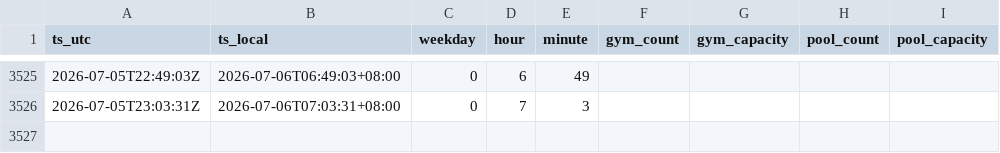
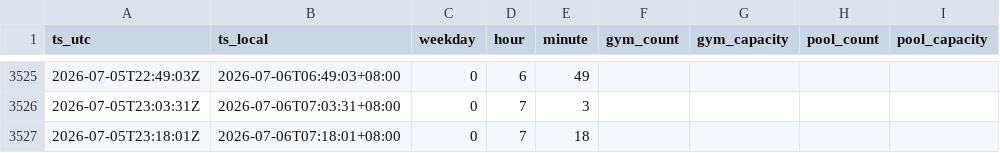
Before and after one commit to lazumo/zz-gym-tracker, a CSV file: data/occupancy.csv, drawn as a sheet; only a part is shown, gaps mark what is left out.

```diff
--- a/data/occupancy.csv
+++ b/data/occupancy.csv
@@ -3526 +3526,2 @@ ts_utc,ts_local,weekday,hour,minute,gym_count,gym_capacity,pool_count,pool_capac
 2026-07-05T23:03:31Z,2026-07-06T07:03:31+08:00,0,7,3,,,,
+2026-07-05T23:18:01Z,2026-07-06T07:18:01+08:00,0,7,18,,,,
```
Also changed, not shown: 1 other file.
